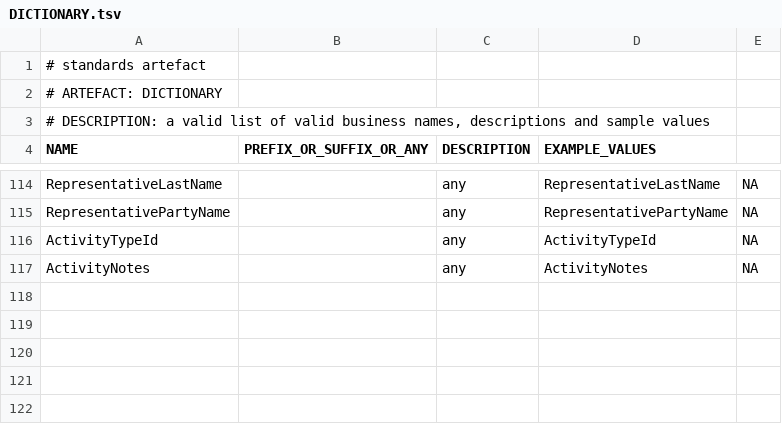
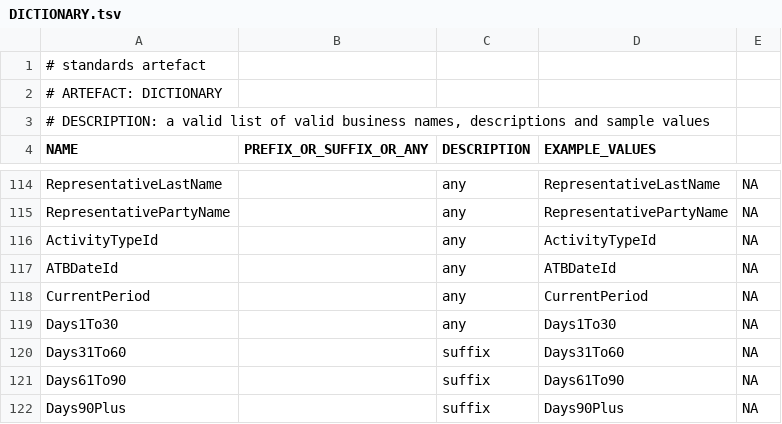
Before and after one commit to melvinwi/EDWCI, a TSV file: datastore/DICTIONARY.tsv, drawn as a sheet; only a part is shown, gaps mark what is left out.

```diff
--- a/datastore/DICTIONARY.tsv
+++ b/datastore/DICTIONARY.tsv
@@ -116,2 +116,7 @@ RepresentativePartyName		any	RepresentativePartyName	NA
 ActivityTypeId		any	ActivityTypeId	NA
-ActivityNotes		any	ActivityNotes	NA
+ATBDateId		any	ATBDateId	NA
+CurrentPeriod		any	CurrentPeriod	NA
+Days1To30		any	Days1To30	NA
+Days31To60		suffix	Days31To60	NA
+Days61To90		suffix	Days61To90	NA
+Days90Plus		suffix	Days90Plus	NA
```
Also changed, not shown: 11 other files.
